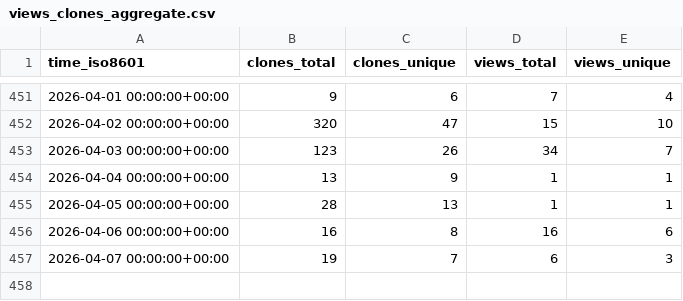
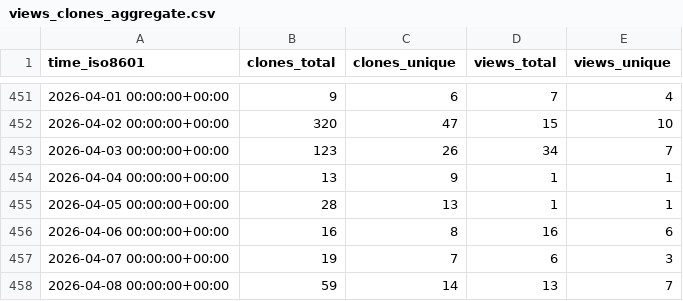
Before and after one commit to aria-ml/dataeval, a CSV file: aria-ml/dataeval/ghrs-data/views_clones_aggregate.csv, drawn as a sheet; only a part is shown, gaps mark what is left out; the diff names each change by its address in the sheet, - before the commit and + after, or states it on an @@ line.

```diff
--- a/aria-ml/dataeval/ghrs-data/views_clones_aggregate.csv
+++ b/aria-ml/dataeval/ghrs-data/views_clones_aggregate.csv
+row 458: 2026-04-08 00:00:00+00:00 | 59 | 14 | 13 | 7
```
Also changed, not shown: 1 other file.
